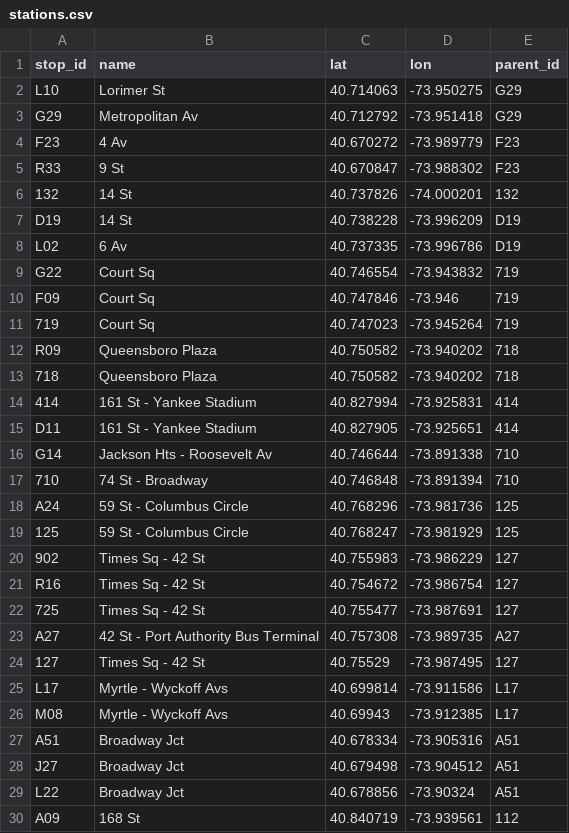
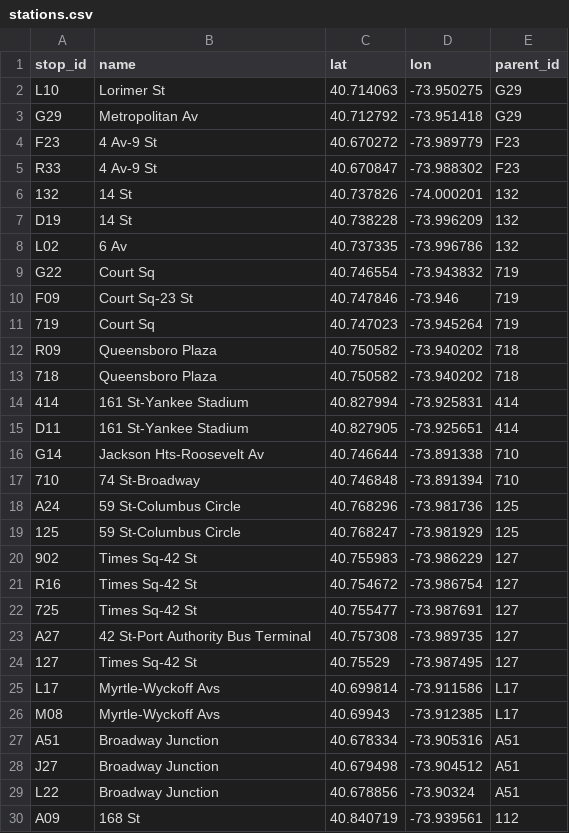
Before and after one commit to jonthornton/MTAPI, a CSV file: data/stations.csv, drawn as a sheet; only a part is shown; the diff covers the shown part only.

```diff
--- a/data/stations.csv
+++ b/data/stations.csv
@@ -3,9 +3,9 @@ L10,Lorimer St,40.714063,-73.950275,G29
 G29,Metropolitan Av,40.712792,-73.951418,G29
-F23,4 Av,40.670272,-73.989779,F23
-R33,9 St,40.670847,-73.988302,F23
+F23,4 Av-9 St,40.670272,-73.989779,F23
+R33,4 Av-9 St,40.670847,-73.988302,F23
 132,14 St,40.737826,-74.000201,132
-D19,14 St,40.738228,-73.996209,D19
-L02,6 Av,40.737335,-73.996786,D19
+D19,14 St,40.738228,-73.996209,132
+L02,6 Av,40.737335,-73.996786,132
 G22,Court Sq,40.746554,-73.943832,719
-F09,Court Sq,40.747846,-73.946,719
+F09,Court Sq-23 St,40.747846,-73.946,719
 719,Court Sq,40.747023,-73.945264,719
@@ -13,18 +13,18 @@ R09,Queensboro Plaza,40.750582,-73.940202,718
 718,Queensboro Plaza,40.750582,-73.940202,718
-414,161 St - Yankee Stadium,40.827994,-73.925831,414
-D11,161 St - Yankee Stadium,40.827905,-73.925651,414
-G14,Jackson Hts - Roosevelt Av,40.746644,-73.891338,710
-710,74 St - Broadway,40.746848,-73.891394,710
-A24,59 St - Columbus Circle,40.768296,-73.981736,125
-125,59 St - Columbus Circle,40.768247,-73.981929,125
-902,Times Sq - 42 St,40.755983,-73.986229,127
-R16,Times Sq - 42 St,40.754672,-73.986754,127
-725,Times Sq - 42 St,40.755477,-73.987691,127
-A27,42 St - Port Authority Bus Terminal,40.757308,-73.989735,A27
-127,Times Sq - 42 St,40.75529,-73.987495,127
-L17,Myrtle - Wyckoff Avs,40.699814,-73.911586,L17
-M08,Myrtle - Wyckoff Avs,40.69943,-73.912385,L17
-A51,Broadway Jct,40.678334,-73.905316,A51
-J27,Broadway Jct,40.679498,-73.904512,A51
-L22,Broadway Jct,40.678856,-73.90324,A51
+414,161 St-Yankee Stadium,40.827994,-73.925831,414
+D11,161 St-Yankee Stadium,40.827905,-73.925651,414
+G14,Jackson Hts-Roosevelt Av,40.746644,-73.891338,710
+710,74 St-Broadway,40.746848,-73.891394,710
+A24,59 St-Columbus Circle,40.768296,-73.981736,125
+125,59 St-Columbus Circle,40.768247,-73.981929,125
+902,Times Sq-42 St,40.755983,-73.986229,127
+R16,Times Sq-42 St,40.754672,-73.986754,127
+725,Times Sq-42 St,40.755477,-73.987691,127
+A27,42 St-Port Authority Bus Terminal,40.757308,-73.989735,127
+127,Times Sq-42 St,40.75529,-73.987495,127
+L17,Myrtle-Wyckoff Avs,40.699814,-73.911586,L17
+M08,Myrtle-Wyckoff Avs,40.69943,-73.912385,L17
+A51,Broadway Junction,40.678334,-73.905316,A51
+J27,Broadway Junction,40.679498,-73.904512,A51
+L22,Broadway Junction,40.678856,-73.90324,A51
 A09,168 St,40.840719,-73.939561,112
```
Also changed, not shown: 1 added row, 3 removed rows and 108 edited cells elsewhere in this file, 5 other files.
